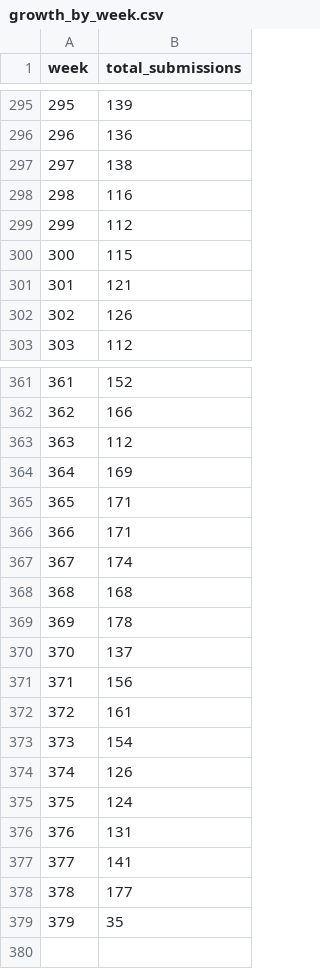
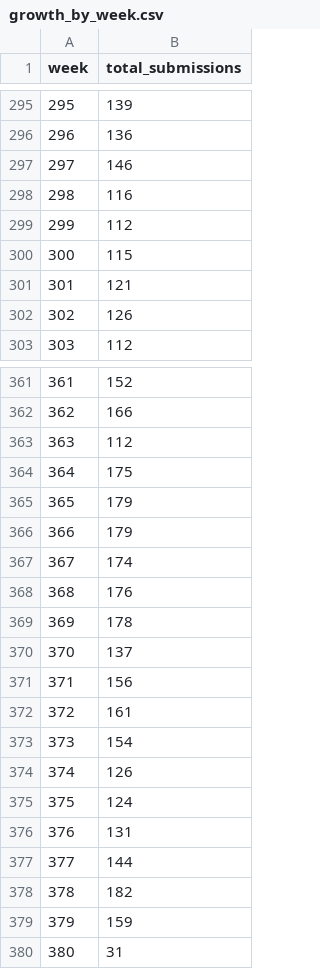
Before and after one commit to manwar/theweeklychallenge, a CSV file: docs/analytics/growth_by_week.csv, drawn as a sheet; only a part is shown, gaps mark what is left out.

```diff
--- a/docs/analytics/growth_by_week.csv
+++ b/docs/analytics/growth_by_week.csv
@@ -296,3 +296,3 @@ week,total_submissions
 296,136
-297,138
+297,146
 298,116
@@ -363,7 +363,7 @@ week,total_submissions
 363,112
-364,169
-365,171
-366,171
+364,175
+365,179
+366,179
 367,174
-368,168
+368,176
 369,178
@@ -376,4 +376,5 @@ week,total_submissions
 376,131
-377,141
-378,177
-379,35
+377,144
+378,182
+379,159
+380,31
```
Also changed, not shown: docs/analytics/language_evolution_by_week.csv, docs/analytics/top_contributors.csv, 13 other files.
